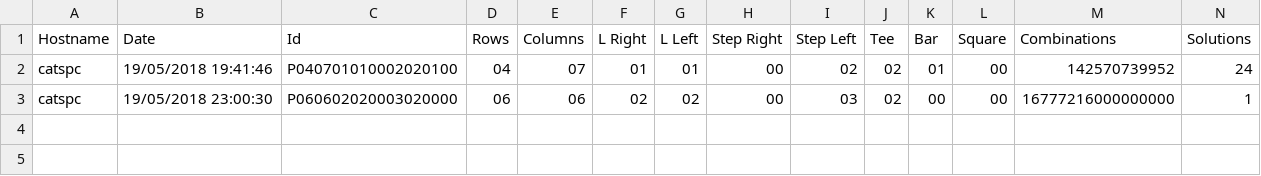
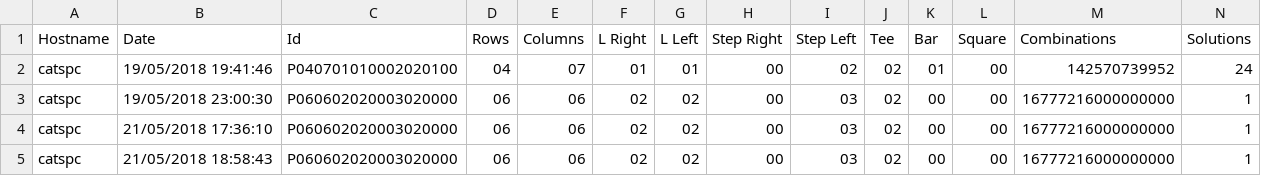
Before and after one commit to Dlizzz/tppy, a CSV file: talos-puzzle-stats.csv, drawn as a sheet; only a part is shown; rows hold the shown columns only; the diff names each change by its address in the sheet, - before the commit and + after, or states it on an @@ line.

```diff
--- a/talos-puzzle-stats.csv
+++ b/talos-puzzle-stats.csv
+row 4: catspc | 21/05/2018 17:36:10 | P060602020003020000 | 06 | 06 | 02 | 02 | 00 | 03 | 02 | 00 | 00 | 16777216000000000 | 1
+row 5: catspc | 21/05/2018 18:58:43 | P060602020003020000 | 06 | 06 | 02 | 02 | 00 | 03 | 02 | 00 | 00 | 16777216000000000 | 1
```
Also changed, not shown: 9 other files.
